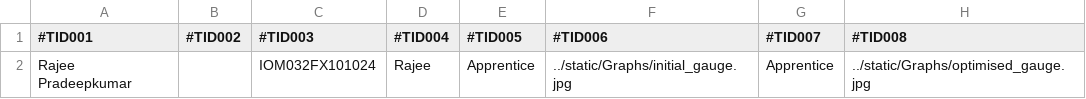
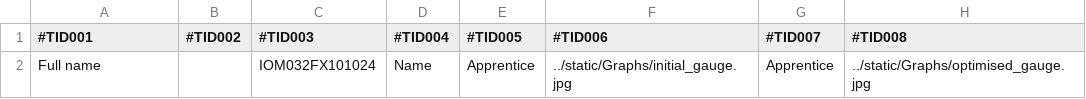
Before and after one commit to rajathtalpady/Iom_Bioworks, a CSV file: Nature_nurture_Automation/input/IOM032FX101024_Tokens.csv, drawn as a sheet; only a part is shown; the diff names each change by its address in the sheet, - before the commit and + after, or states it on an @@ line.

Commit message:
Update IOM032FX101024_Tokens.csv

```diff
--- a/Nature_nurture_Automation/input/IOM032FX101024_Tokens.csv
+++ b/Nature_nurture_Automation/input/IOM032FX101024_Tokens.csv
-A2 (#TID001): Rajee Pradeepkumar
+A2 (#TID001): Full name
-D2 (#TID004): Rajee
+D2 (#TID004): Name
```
